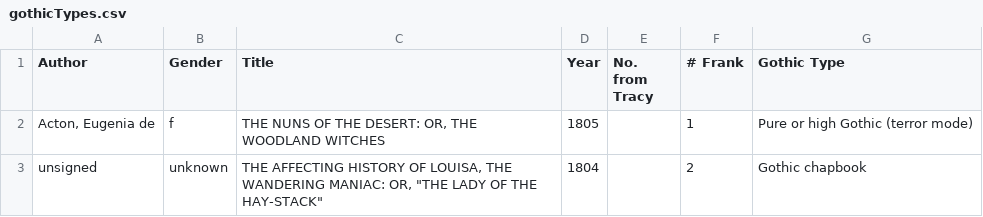
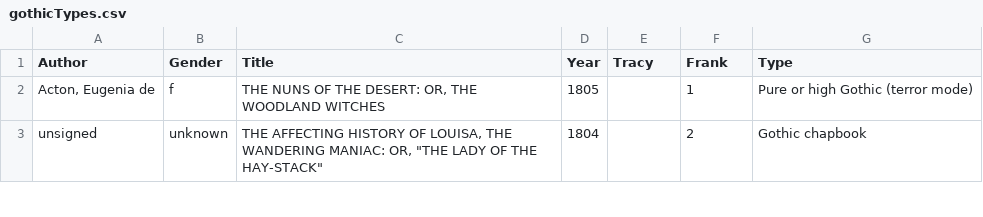
Before and after one commit to lawrenceevalyn/MASTERS-ESSAY, a CSV file: CODE/gothicTypes.csv, drawn as a sheet; only a part is shown.

Commit message:
code can read all Gothic Types

```diff
--- a/CODE/gothicTypes.csv
+++ b/CODE/gothicTypes.csv
@@ -1,2 +1,2 @@
-Author,Gender,Title,Year,No. from Tracy,#  Frank,Gothic Type
+Author,Gender,Title,Year,Tracy,Frank,Type
 "Acton, Eugenia de",f,"THE NUNS OF THE DESERT: OR, THE WOODLAND WITCHES",1805,,1,Pure or high Gothic (terror mode)
```
Also changed, not shown: 2 other files.
